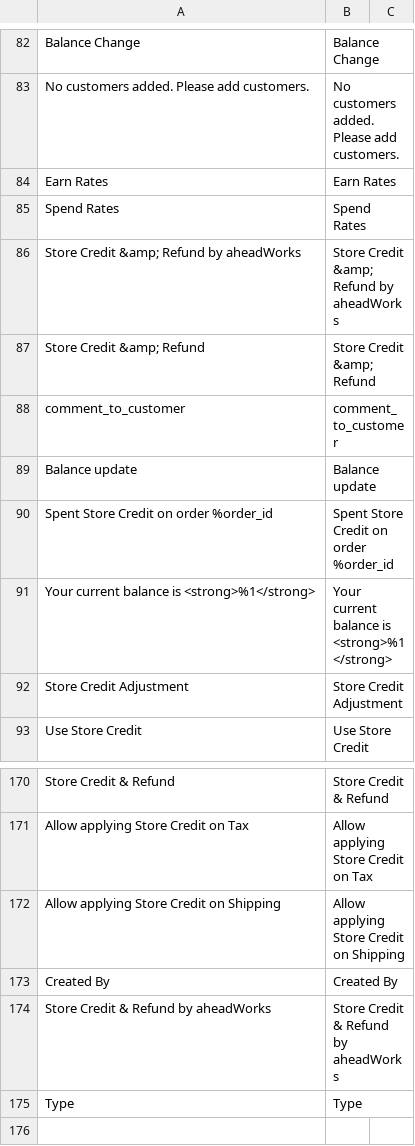
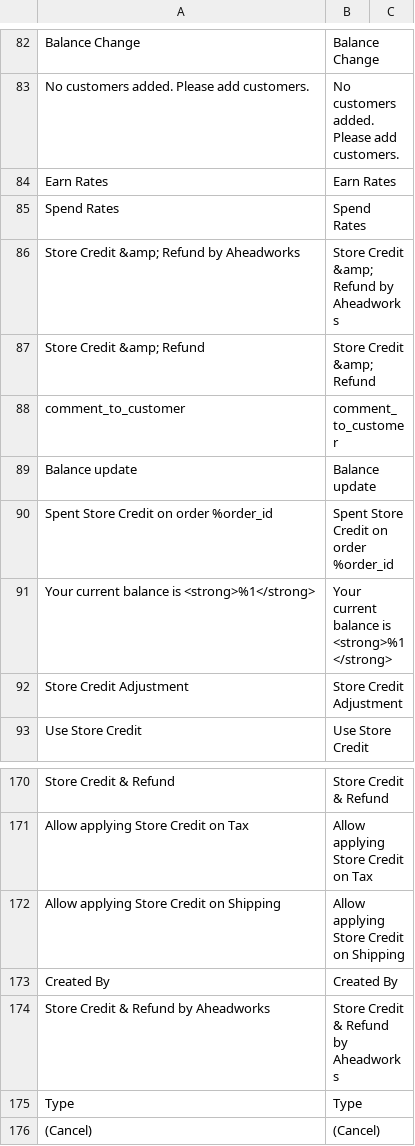
Before and after one commit to dannya06/magento2_certi, a CSV file: app/code/Aheadworks/StoreCredit/i18n/en_US.csv, drawn as a sheet; only a part is shown, gaps mark what is left out.

Commit message:
updated aheadworks

```diff
--- a/app/code/Aheadworks/StoreCredit/i18n/en_US.csv
+++ b/app/code/Aheadworks/StoreCredit/i18n/en_US.csv
@@ -86,3 +86,3 @@
 "Spend Rates","Spend Rates"
-"Store Credit &amp; Refund by aheadWorks","Store Credit &amp; Refund by aheadWorks"
+"Store Credit &amp; Refund by Aheadworks","Store Credit &amp; Refund by Aheadworks"
 "Store Credit &amp; Refund","Store Credit &amp; Refund"
@@ -174,3 +174,4 @@
 "Created By","Created By"
-"Store Credit & Refund by aheadWorks","Store Credit & Refund by aheadWorks"
+"Store Credit & Refund by Aheadworks","Store Credit & Refund by Aheadworks"
 "Type","Type"
+"(Cancel)","(Cancel)"
```
Also changed, not shown: 56 other files.
